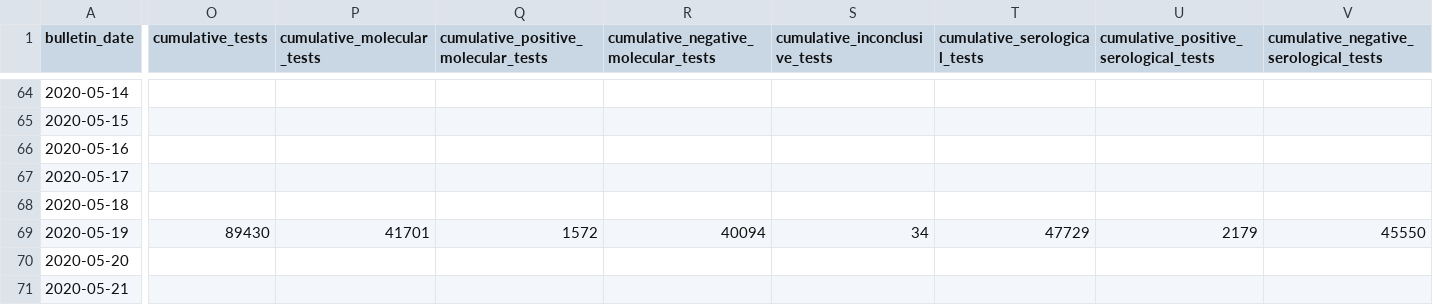
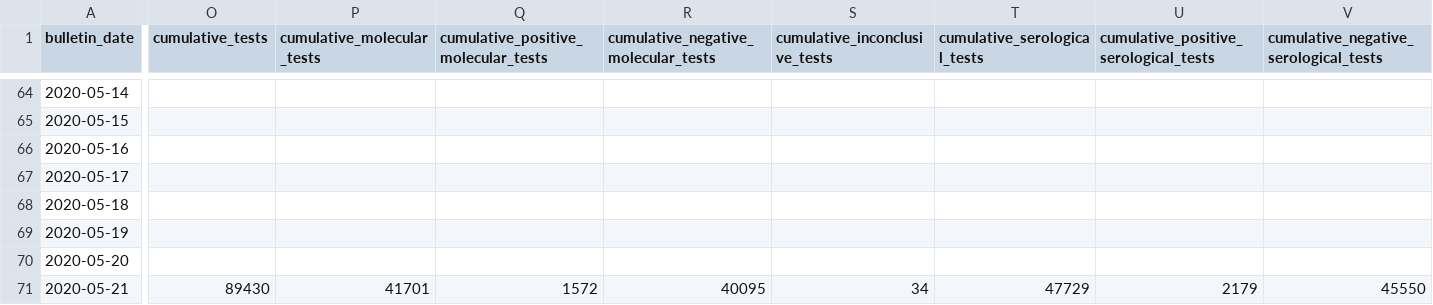
Before and after one commit to sacundim/covid-19-puerto-rico, a CSV file: assets/data/PuertoRico-bulletin.csv, drawn as a sheet; only a part is shown, gaps mark what is left out; the diff names each change by its address in the sheet, - before the commit and + after, or states it on an @@ line.

Commit message:
Fix CSV in light of May 23 news release about 2020-05-21 test numbers as of 11am.

```diff
--- a/assets/data/PuertoRico-bulletin.csv
+++ b/assets/data/PuertoRico-bulletin.csv
-O69 (cumulative_tests): 89430
+O69 (cumulative_tests): (empty)
-P69 (cumulative_molecular_tests): 41701
+P69 (cumulative_molecular_tests): (empty)
-Q69: 1572
+Q69: (empty)
-R69: 40094
+R69: (empty)
-S69 (cumulative_inconclusive_tests): 34
+S69 (cumulative_inconclusive_tests): (empty)
-T69 (cumulative_serological_tests): 47729
+T69 (cumulative_serological_tests): (empty)
-U69: 2179
+U69: (empty)
-V69: 45550
+V69: (empty)
-O71 (cumulative_tests): (empty)
+O71 (cumulative_tests): 89430
-P71 (cumulative_molecular_tests): (empty)
+P71 (cumulative_molecular_tests): 41701
-Q71: (empty)
+Q71: 1572
-R71: (empty)
+R71: 40095
-S71 (cumulative_inconclusive_tests): (empty)
+S71 (cumulative_inconclusive_tests): 34
-T71 (cumulative_serological_tests): (empty)
+T71 (cumulative_serological_tests): 47729
-U71: (empty)
+U71: 2179
-V71: (empty)
+V71: 45550
```
